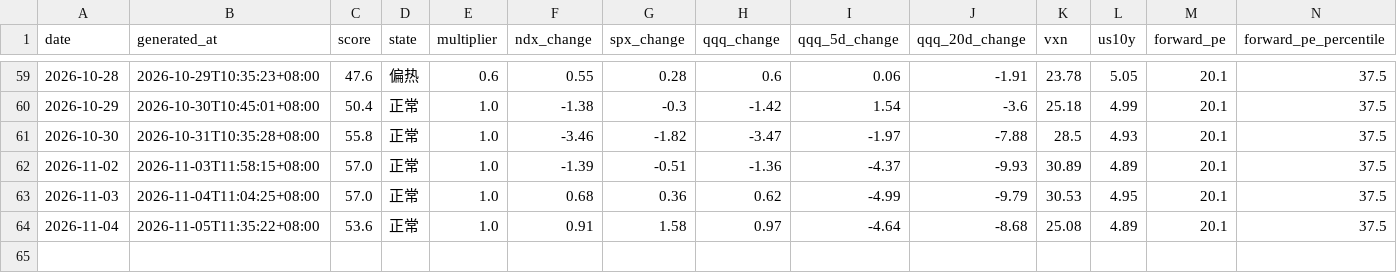
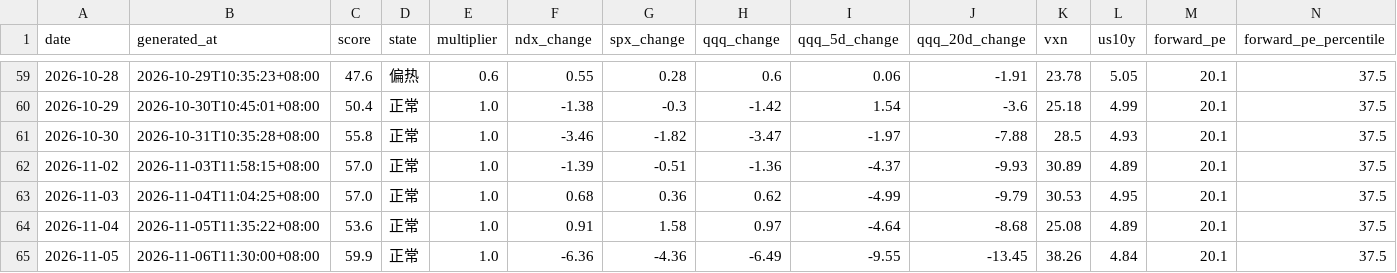
Before and after one commit to imvictorma/market-pulse, a CSV file: data/history.csv, drawn as a sheet; only a part is shown, gaps mark what is left out; rows hold the shown columns only; the diff names each change by its address in the sheet, - before the commit and + after, or states it on an @@ line.

```diff
--- a/data/history.csv
+++ b/data/history.csv
+row 65: 2026-11-05 | 2026-11-06T11:30:00+08:00 | 59.9 | 正常 | 1.0 | -6.36 | -4.36 | -6.49 | -9.55 | -13.45 | 38.26 | 4.84 | 20.1 | 37.5
```
Also changed, not shown: 2 other files.
